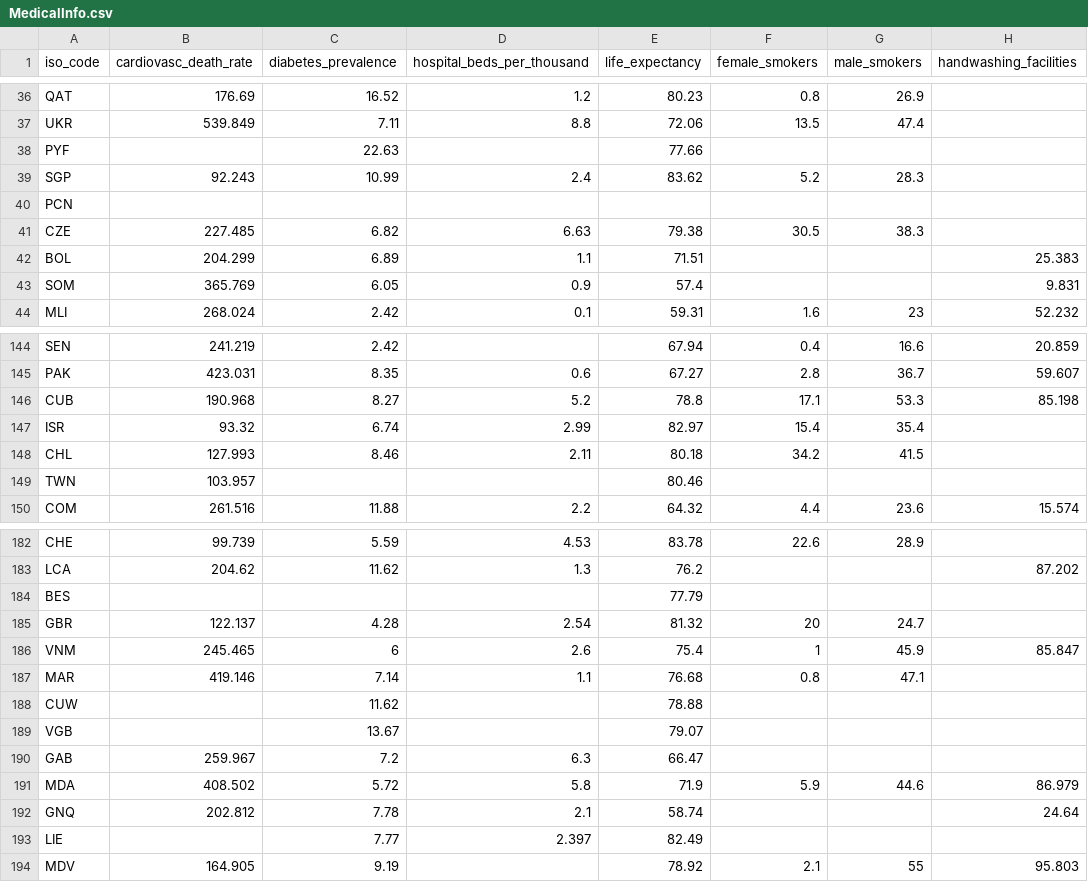
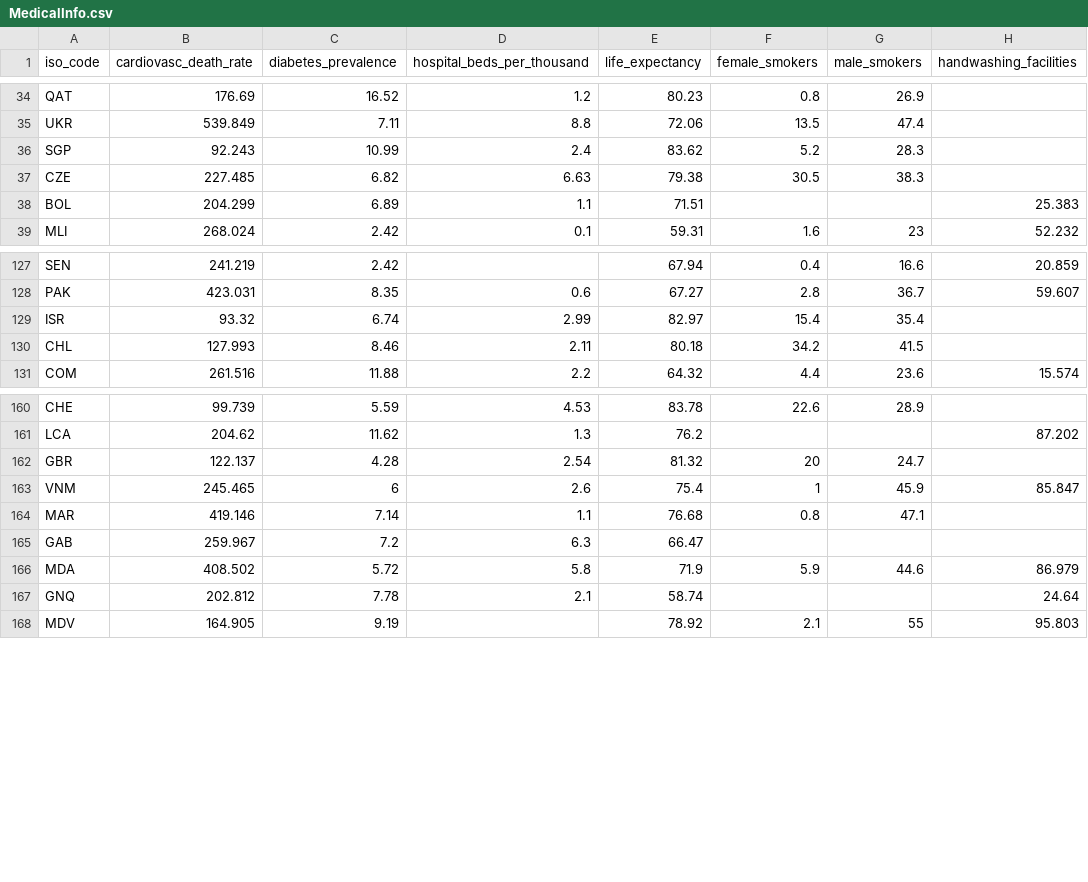
Before and after one commit to shuotong666/CSC343_Phase2, a CSV file: MedicalInfo.csv, drawn as a sheet; only a part is shown, gaps mark what is left out; the diff covers the shown part only.

```diff
--- a/MedicalInfo.csv
+++ b/MedicalInfo.csv
@@ -37,8 +35,5 @@ QAT,176.69,16.52,1.2,80.23,0.8,26.9,
 UKR,539.849,7.11,8.8,72.06,13.5,47.4,
-PYF,,22.63,,77.66,,,
 SGP,92.243,10.99,2.4,83.62,5.2,28.3,
-PCN,,,,,,,
 CZE,227.485,6.82,6.63,79.38,30.5,38.3,
 BOL,204.299,6.89,1.1,71.51,,,25.383
-SOM,365.769,6.05,0.9,57.4,,,9.831
 MLI,268.024,2.42,0.1,59.31,1.6,23,52.232
@@ -145,6 +128,4 @@ SEN,241.219,2.42,,67.94,0.4,16.6,20.859
 PAK,423.031,8.35,0.6,67.27,2.8,36.7,59.607
-CUB,190.968,8.27,5.2,78.8,17.1,53.3,85.198
 ISR,93.32,6.74,2.99,82.97,15.4,35.4,
 CHL,127.993,8.46,2.11,80.18,34.2,41.5,
-TWN,103.957,,,80.46,,,
 COM,261.516,11.88,2.2,64.32,4.4,23.6,15.574
@@ -183,3 +161,2 @@ CHE,99.739,5.59,4.53,83.78,22.6,28.9,
 LCA,204.62,11.62,1.3,76.2,,,87.202
-BES,,,,77.79,,,
 GBR,122.137,4.28,2.54,81.32,20,24.7,
@@ -187,4 +164,2 @@ VNM,245.465,6,2.6,75.4,1,45.9,85.847
 MAR,419.146,7.14,1.1,76.68,0.8,47.1,
-CUW,,11.62,,78.88,,,
-VGB,,13.67,,79.07,,,
 GAB,259.967,7.2,6.3,66.47,,,
@@ -192,3 +167,2 @@ MDA,408.502,5.72,5.8,71.9,5.9,44.6,86.979
 GNQ,202.812,7.78,2.1,58.74,,,24.64
-LIE,,7.77,2.397,82.49,,,
 MDV,164.905,9.19,,78.92,2.1,55,95.803
```
Also changed, not shown: 21 removed rows elsewhere in this file, Country.csv, DemographicInfo.csv, 3 other files.
